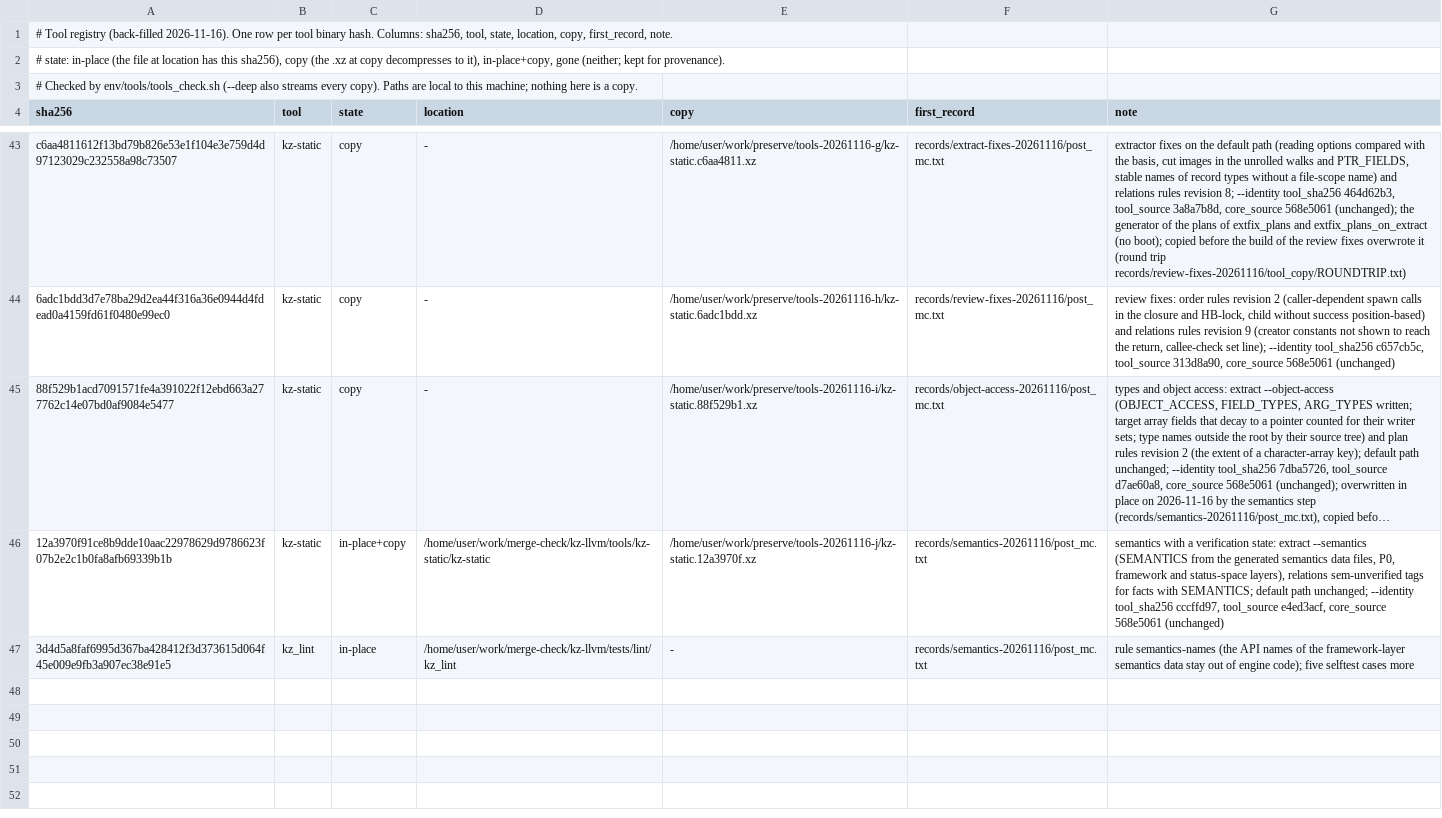
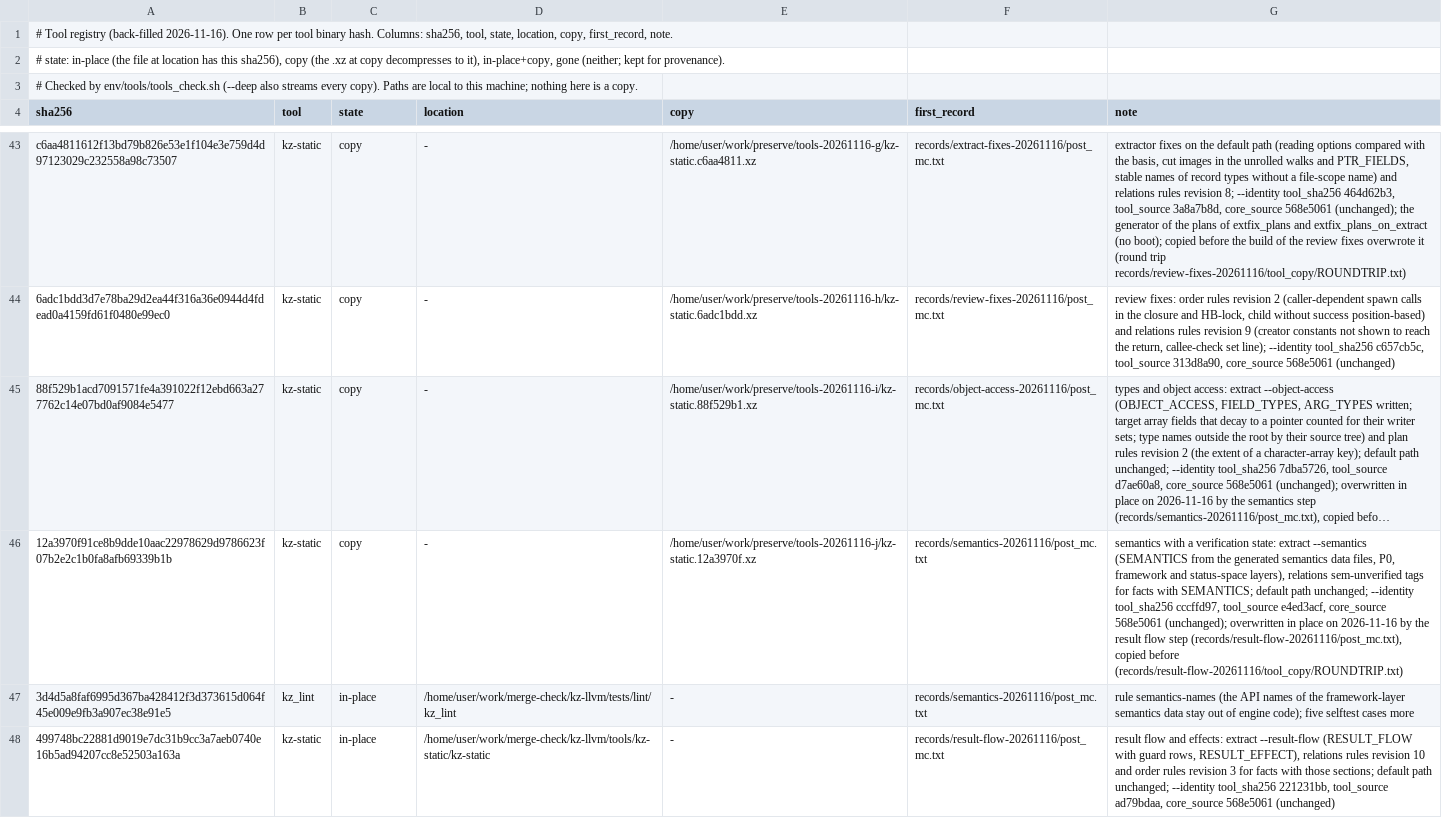
Before and after one commit to wookjaeya/Shape-Perf, a TSV file: research/cfs_procrace/records/TOOLS.tsv, drawn as a sheet; only a part is shown, gaps mark what is left out; long unchanged cells end in …; the diff names each change by its address in the sheet, - before the commit and + after, or states it on an @@ line.

```diff
--- a/research/cfs_procrace/records/TOOLS.tsv
+++ b/research/cfs_procrace/records/TOOLS.tsv
-C46 (state): in-place+copy
+C46 (state): copy
-D46 (location): /home/user/work/merge-check/kz-llvm/tools/kz-static/kz-static
+D46 (location): -
-G46 (note): …core_source 568e5061 (unchanged)
+G46 (note): …core_source 568e5061 (unchanged); overwritten in place on 2026-11-16 by the result flow step (records/result-flow-20261116/post_mc.txt), copied before (records/result-flow-20261116/tool_copy/ROUNDTRIP.txt)
+row 48: 499748bc22881d9019e7dc31b9cc3a7aeb0740e16b5ad94207cc8e52503a163a | kz-static | in-place | /home/user/work/merge-check/kz-llvm/tools/kz-static/kz-static | - | records/result-flow-20261116/post_mc.txt | result flow and effects: extract --result-flow (RESULT_FLOW with guard rows, RESULT_EFFECT), relations rules revision 10 and order rules revision 3 for facts with those sections; default path unchanged; --identity tool_sha256 221231bb, tool_source ad79bdaa, core_source 568e5061 (unchanged)
```
Also changed, not shown: 18 other files.
